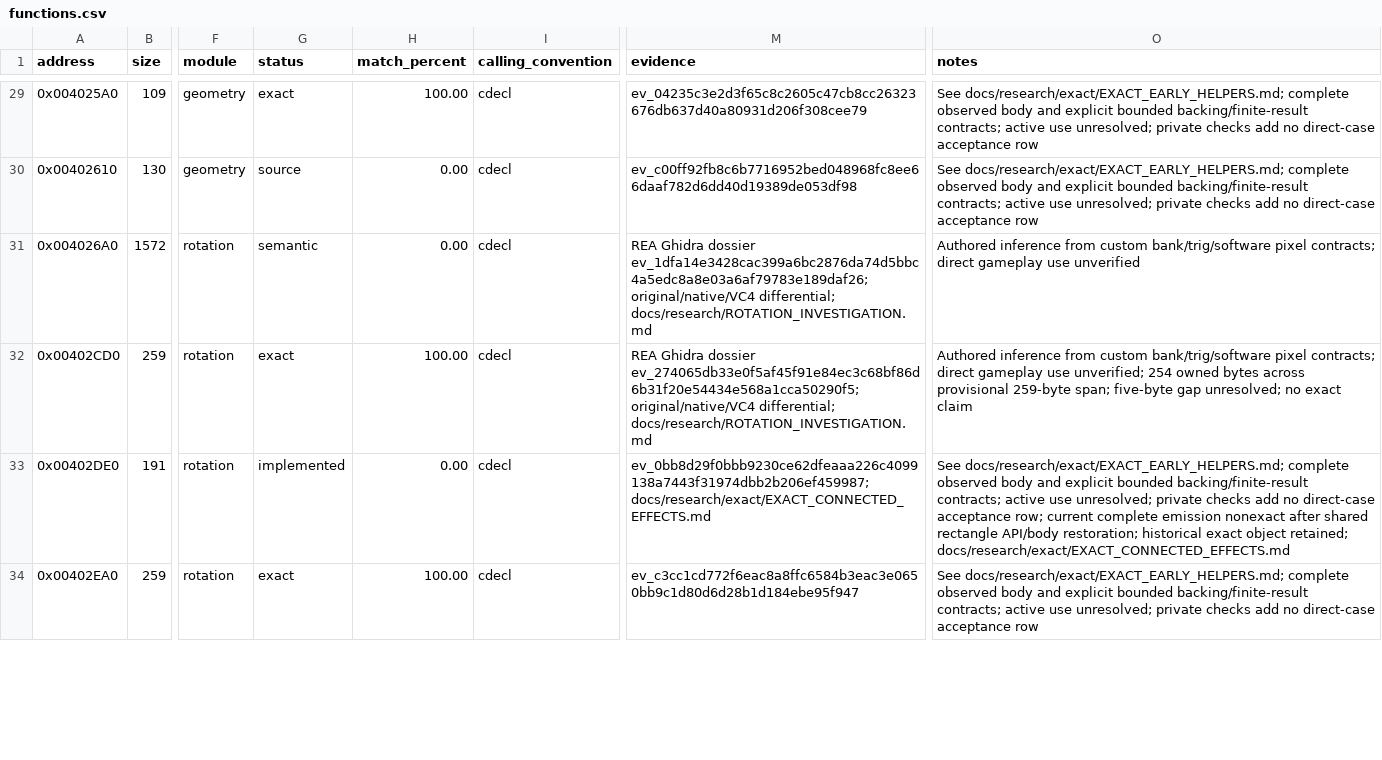
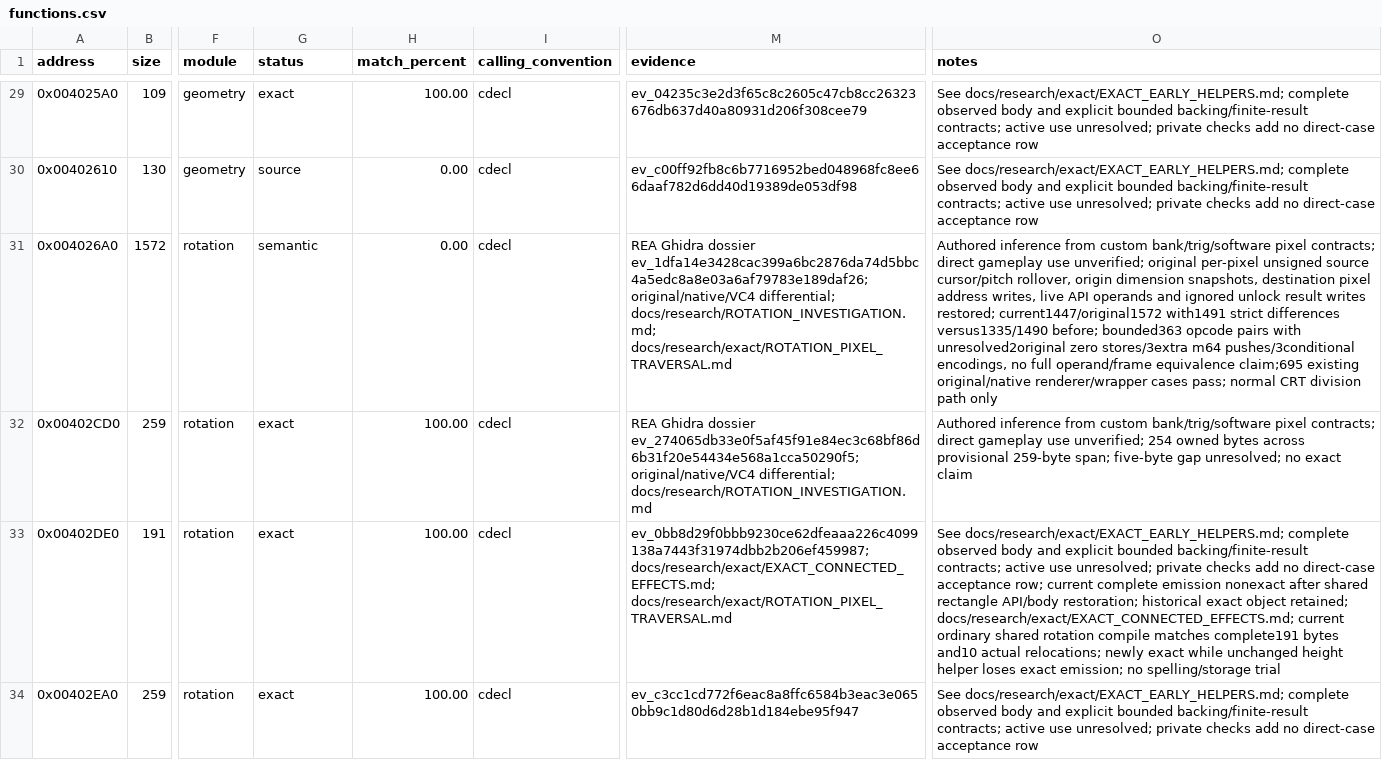
Before and after one commit to N0zoM1z0/dx-ball, a CSV file: config/functions.csv, drawn as a sheet; only a part is shown, gaps mark what is left out; the diff covers the shown part only; the diff names each change by its address in the sheet, - before the commit and + after, or states it on an @@ line.

Commit message:
gpt-6.1-sol: restore rotation pixel traversal and actual address writes
Recover the original unsigned per-pixel source cursor/pitch rollover, origin snapshots, destination address stores, live API operands and ignored Unlock results. Retain the complete 1447/1572-byte renderer candidate with 1491 unmasked differences and explicit remaining storage/FDIV lowering gaps.

The natural shared compile restores the full 191-byte Y-offset exact claim and withdraws height exactness for its current 193-byte emission; total remains 206 exact functions and 44,406 code bytes. Preserve the rejected typed float operand stage and consume completed products without compiler or case repeats.

Pass the unchanged 351 renderer and 344 wrapper cases once, including seven callback/retry scenarios. Rebuild native/MinGW and link one matching VC4 object with 35 unchanged objects. Verify all exact closures, historical scopes and object identities. Deduplicate 34 immutable copies against the immediately preceding seal, freeing 5,820,416 allocated bytes.

```diff
--- a/config/functions.csv
+++ b/config/functions.csv
-M31 (evidence): …original/native/VC4 differential; docs/research/ROTATION_INVESTIGATION.md
+M31 (evidence): …original/native/VC4 differential; docs/research/ROTATION_INVESTIGATION.md; docs/research/exact/ROTATION_PIXEL_TRAVERSAL.md
-O31 (notes): …gameplay use unverified
+O31 (notes): …gameplay use unverified; original per-pixel unsigned source cursor/pitch rollover, origin dimension snapshots, destination pixel address writes, live API operands and ignored unlock result writes restored; current1447/original1572 with1491 strict differences versus1335/1490 before; bounded363 opcode pairs with unresolved2original zero stores/3extra m64 pushes/3conditional encodings, no full operand/frame equivalence claim;695 existing original/native renderer/wrapper cases pass; normal CRT division path only
-G33 (status): implemented
+G33 (status): exact
-H33 (match_percent): 0.00
+H33 (match_percent): 100.00
-M33 (evidence): ev_0bb8d29f0bbb9230ce62dfeaaa226c4099138a7443f31974dbb2b206ef459987; docs/research/exact/EXACT_CONNECTED_EFFECTS.md
+M33 (evidence): ev_0bb8d29f0bbb9230ce62dfeaaa226c4099138a7443f31974dbb2b206ef459987; docs/research/exact/EXACT_CONNECTED_EFFECTS.md; docs/research/exact/ROTATION_PIXEL_TRAVERSAL.md
-O33 (notes): …object retained; docs/research/exact/EXACT_CONNECTED_EFFECTS.md
+O33 (notes): …object retained; docs/research/exact/EXACT_CONNECTED_EFFECTS.md; current ordinary shared rotation compile matches complete191 bytes and10 actual relocations; newly exact while unchanged height helper loses exact emission; no spelling/storage trial
```
Also changed, not shown: 4 edited cells elsewhere in this file, config/matches.csv, 9 other files.
